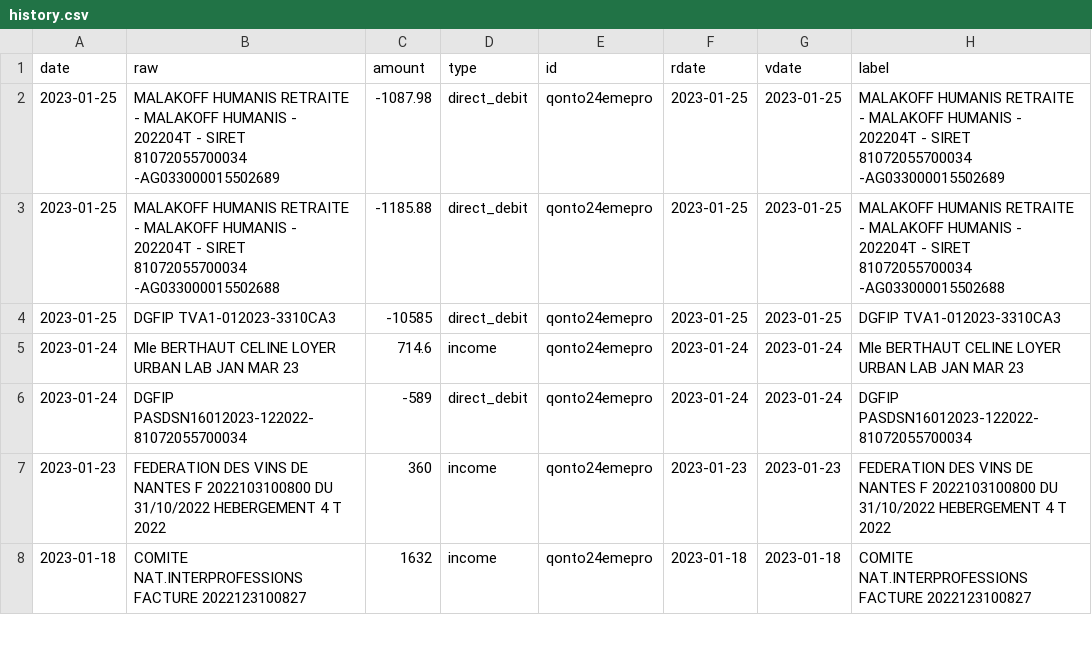
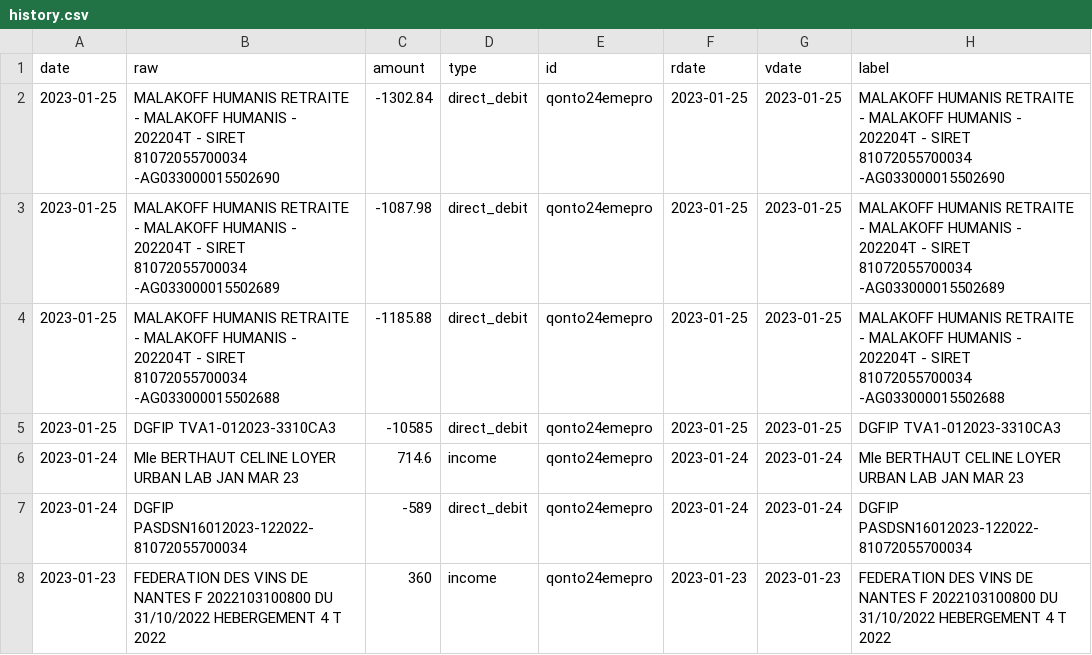
Before and after one commit to 24eme/banque, a CSV file: data/history.csv, drawn as a sheet; only a part is shown; the shorter side is filled out with more unchanged rows; the diff names each change by its address in the sheet, - before the commit and + after, or states it on an @@ line.

Commit message:
Mise à jour des opérations (qonto)

```diff
--- a/data/history.csv
+++ b/data/history.csv
+row 2: 2023-01-25 | MALAKOFF HUMANIS RETRAITE - MALAKOFF HUMANIS - 202204T - SIRET 81072055700034 -AG033000015502690 | -1302.84 | direct_debit | qonto24emepro | 2023-01-25 | 2023-01-25 | MALAKOFF HUMANIS RETRAITE - MALAKOFF HUMANIS - 202204T - SIRET 81072055700034 -AG033000015502690
```
